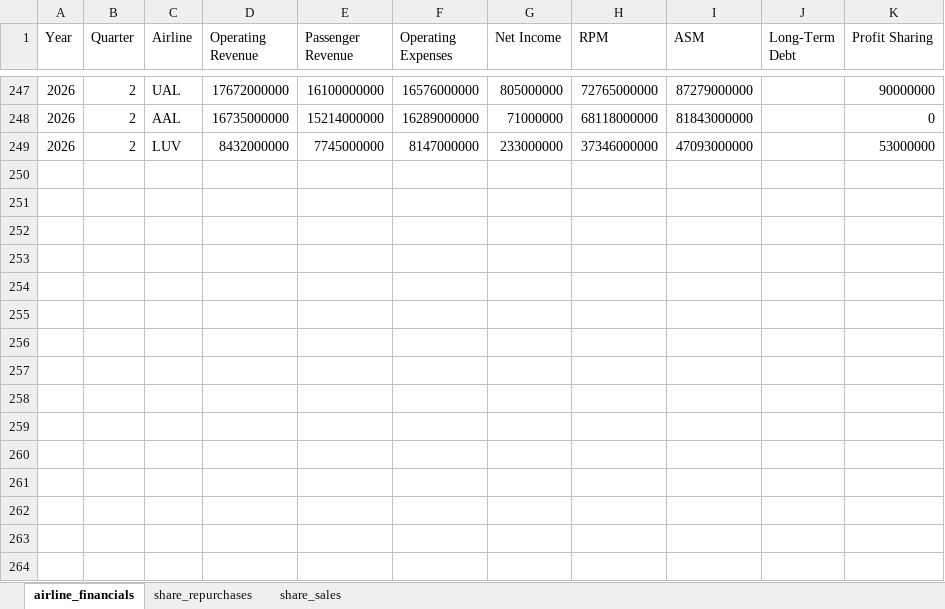
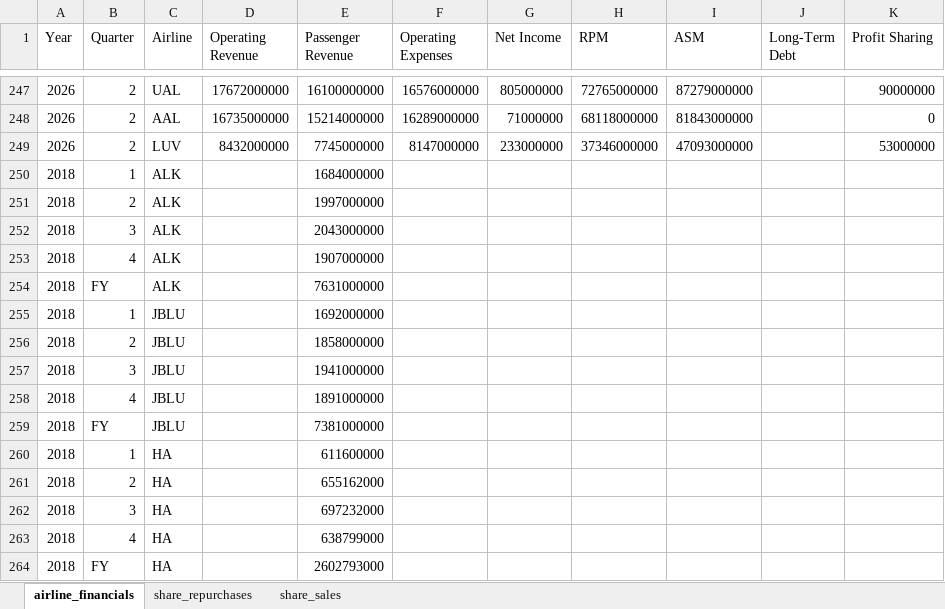
Before and after one commit to mtricanowicz/airline_financials, an Excel workbook: airline-dashboard/data/manual/airline_financial_data.xlsx, sheet airline_financials, drawn as a sheet; only a part is shown, gaps mark what is left out; values as stored, in another font and other column widths than the file's, no borders; the diff names each change by its address in the sheet, - before the commit and + after, or states it on an @@ line.

Commit message:
Fill remaining passenger revenue gaps in 2018 manually by updating the manual data spreadsheet with ALK, JBLU, and HA data.

```diff
--- a/airline-dashboard/data/manual/airline_financial_data.xlsx (sheet airline_financials)
+++ b/airline-dashboard/data/manual/airline_financial_data.xlsx (sheet airline_financials)
+row 250: 2018 | 1 | ALK |  | 1684000000
+row 251: 2018 | 2 | ALK |  | 1997000000
+row 252: 2018 | 3 | ALK |  | 2043000000
+row 253: 2018 | 4 | ALK |  | 1907000000
+row 254: 2018 | FY | ALK |  | 7631000000
+row 255: 2018 | 1 | JBLU |  | 1692000000
+row 256: 2018 | 2 | JBLU |  | 1858000000
+row 257: 2018 | 3 | JBLU |  | 1941000000
+row 258: 2018 | 4 | JBLU |  | 1891000000
+row 259: 2018 | FY | JBLU |  | 7381000000
+row 260: 2018 | 1 | HA |  | 611600000
+row 261: 2018 | 2 | HA |  | 655162000
+row 262: 2018 | 3 | HA |  | 697232000
+row 263: 2018 | 4 | HA |  | 638799000
+row 264: 2018 | FY | HA |  | 2602793000
```
Also changed, not shown: 5 other files.
